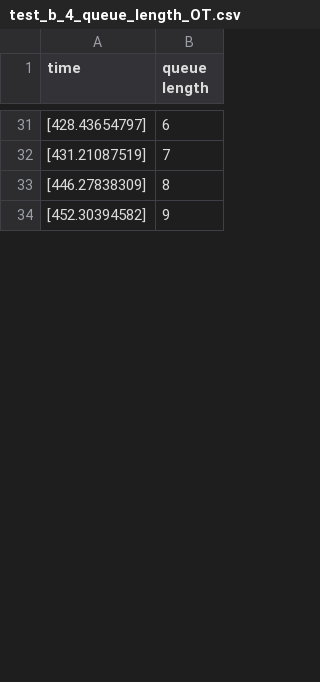
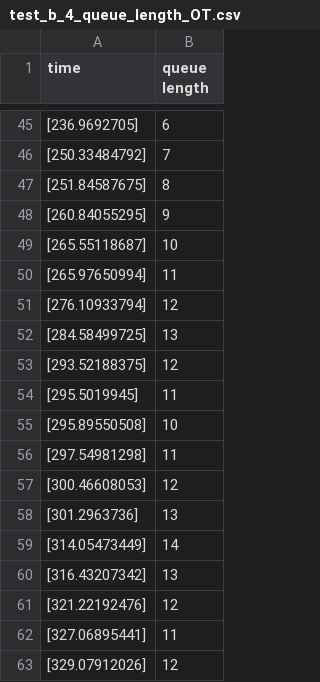
Before and after one commit to Luna78453/Inv-Op-Pia, a CSV file: problema-cola/test_b_4_queue_length_OT.csv, drawn as a sheet; only a part is shown, gaps mark what is left out; the diff covers the shown part only.

```diff
--- a/problema-cola/test_b_4_queue_length_OT.csv
+++ b/problema-cola/test_b_4_queue_length_OT.csv
@@ -31,4 +45,19 @@ time,queue length
-[428.43654797],6
-[431.21087519],7
-[446.27838309],8
-[452.30394582],9
+[236.9692705],6
+[250.33484792],7
+[251.84587675],8
+[260.84055295],9
+[265.55118687],10
+[265.97650994],11
+[276.10933794],12
+[284.58499725],13
+[293.52188375],12
+[295.5019945],11
+[295.89550508],10
+[297.54981298],11
+[300.46608053],12
+[301.2963736],13
+[314.05473449],14
+[316.43207342],13
+[321.22192476],12
+[327.06895441],11
+[329.07912026],12
```
Also changed, not shown: 54 added rows, 11 removed rows and 27 edited cells elsewhere in this file, problema-cola/test_b_10_inflection_points.csv, problema-cola/test_b_1_inflection_points.csv, 18 other files.
